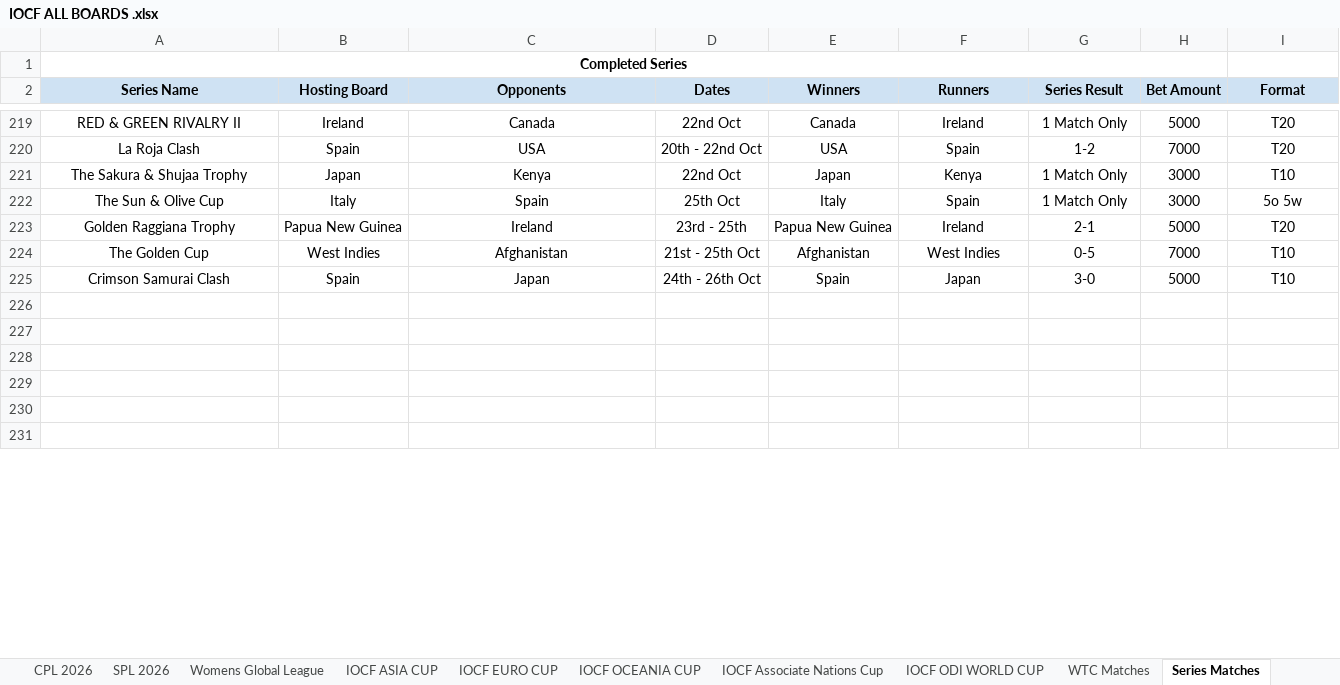
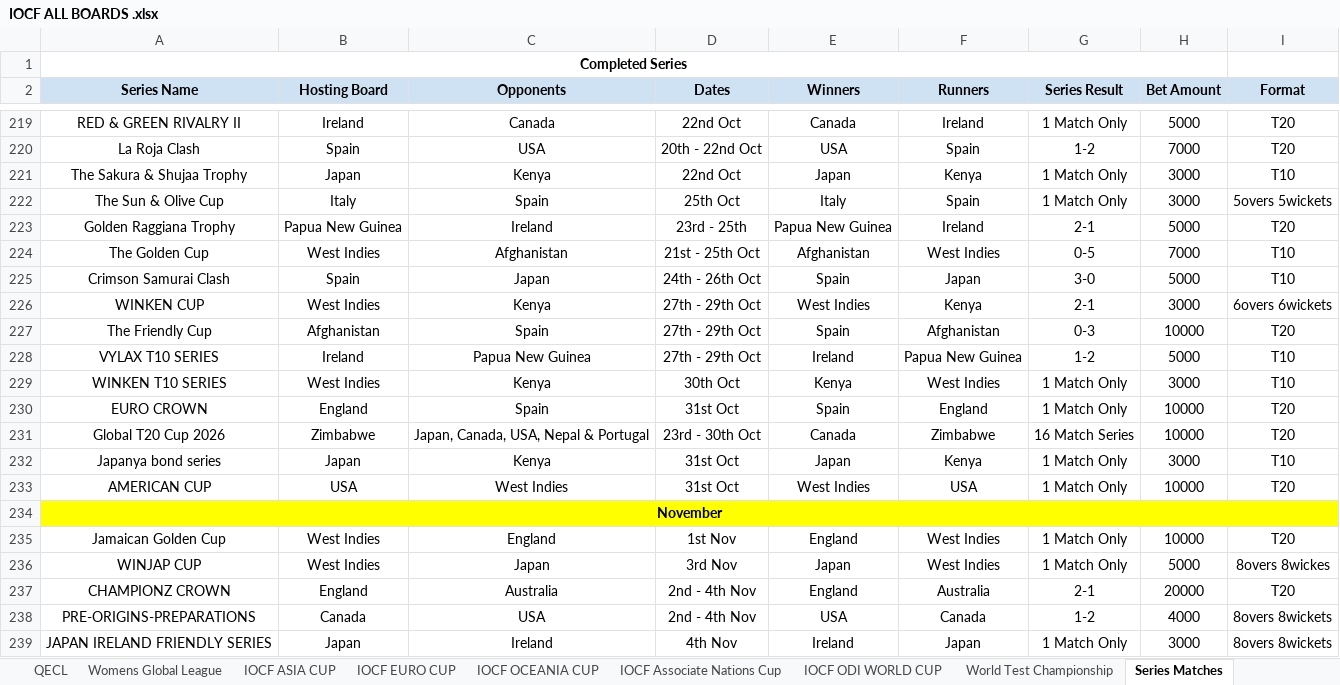
Before and after one commit to Nishanth-Ganiga/IOCF-Official, an Excel workbook: IOCF ALL BOARDS .xlsx, sheet Series Matches, drawn as a sheet; only a part is shown, gaps mark what is left out; the shorter side is filled out with more unchanged rows; values as stored, in another font and other column widths than the file's, no borders; charts and pictures not drawn; the diff covers the shown part only; the diff names each change by its address in the sheet, - before the commit and + after, or states it on an @@ line.

```diff
--- a/IOCF ALL BOARDS .xlsx (sheet Series Matches)
+++ b/IOCF ALL BOARDS .xlsx (sheet Series Matches)
-sheet tab: WTC Matches
+sheet tab: World Test Championship
-I222 (Format): 5o 5w
+I222 (Format): 5overs 5wickets
-row 226: (empty)
+row 226: WINKEN CUP | West Indies | Kenya | 27th - 29th Oct | West Indies | Kenya | 2-1 | 3000 | 6overs 6wickets
+row 227: The Friendly Cup | Afghanistan | Spain | 27th - 29th Oct | Spain | Afghanistan | 0-3 | 10000 | T20
+row 228: VYLAX T10 SERIES | Ireland | Papua New Guinea | 27th - 29th Oct | Ireland | Papua New Guinea | 1-2 | 5000 | T10
+row 229: WINKEN T10 SERIES | West Indies | Kenya | 30th Oct | Kenya | West Indies | 1 Match Only | 3000 | T10
+row 230: EURO CROWN | England | Spain | 31st Oct | Spain | England | 1 Match Only | 10000 | T20
+row 231: Global T20 Cup 2026 | Zimbabwe | Japan, Canada, USA, Nepal & Portugal | 23rd - 30th Oct | Canada | Zimbabwe | 16 Match Series | 10000 | T20
+row 232: Japanya bond series | Japan | Kenya | 31st Oct | Japan | Kenya | 1 Match Only | 3000 | T10
+row 233: AMERICAN CUP | USA | West Indies | 31st Oct | West Indies | USA | 1 Match Only | 10000 | T20
+row 234: November
+row 235: Jamaican Golden Cup | West Indies | England | 1st Nov | England | West Indies | 1 Match Only | 10000 | T20
+row 236: WINJAP CUP | West Indies | Japan | 3rd Nov | Japan | West Indies | 1 Match Only | 5000 | 8overs 8wickes
+row 237: CHAMPIONZ CROWN | England | Australia | 2nd - 4th Nov | England | Australia | 2-1 | 20000 | T20
+row 238: PRE-ORIGINS-PREPARATIONS | Canada | USA | 2nd - 4th Nov | USA | Canada | 1-2 | 4000 | 8overs 8wickets
+row 239: JAPAN IRELAND FRIENDLY SERIES | Japan | Ireland | 4th Nov | Ireland | Japan | 1 Match Only | 3000 | 8overs 8wickets
```
Also changed, not shown: 16 added rows, 14 removed rows and 50 edited cells elsewhere in this sheet, sheet Series Squads & Matches Details, sheet Board Rankings, sheet WestIndies, sheet All Board Credits & Important U, sheet Pakistan, sheet India, 25 more sheets, other sheet tabs, formulas that keep their value, charts or pictures, 8 other files.
